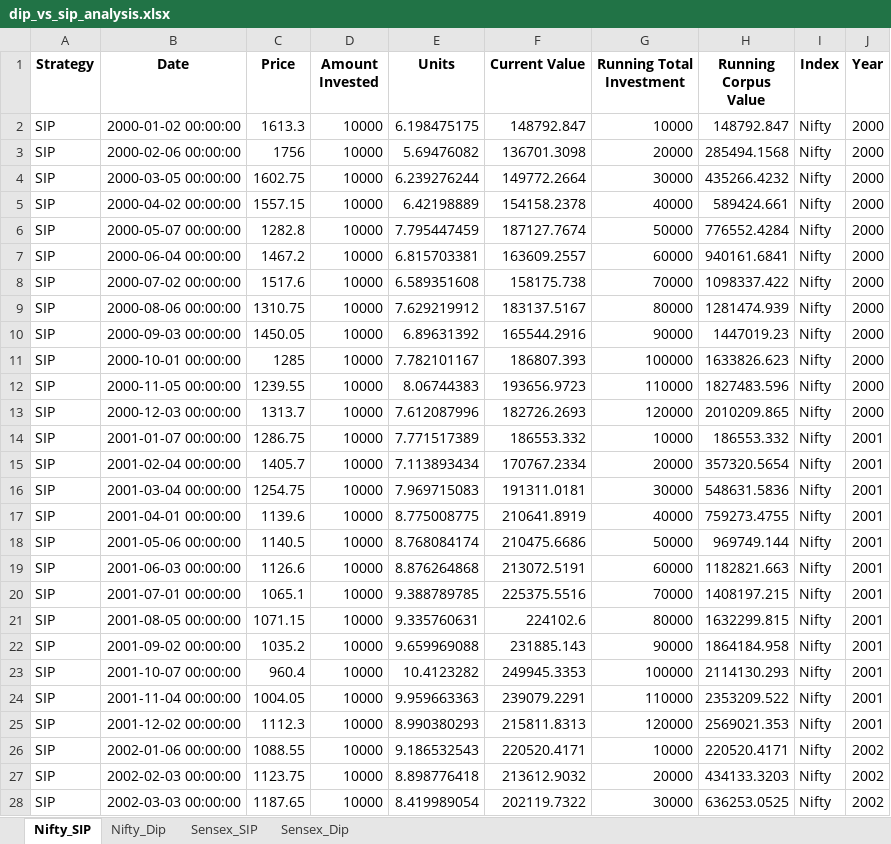
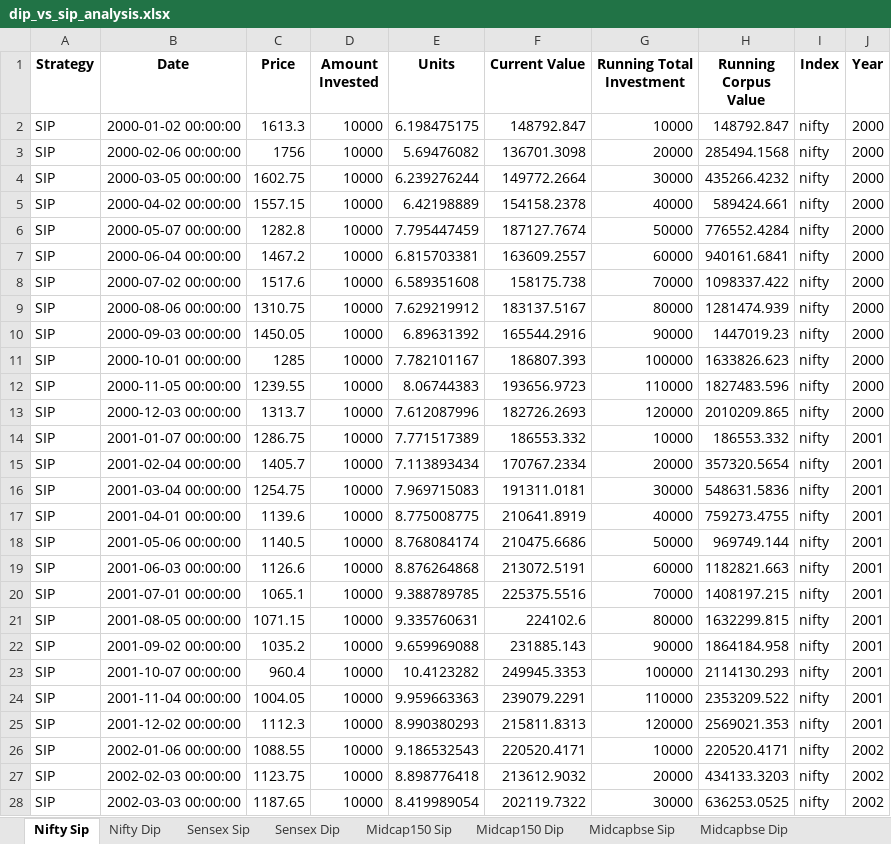
Before and after one commit to vyster/DipSpace, an Excel workbook: dip_vs_sip_analysis.xlsx, sheet Nifty Sip, drawn as a sheet; only a part is shown; values as stored, in another font and other column widths than the file's, no borders; the diff covers the shown part only; the diff names each change by its address in the sheet, - before the commit and + after, or states it on an @@ line.

Commit message:
Added more indexes and their analysis

```diff
--- a/dip_vs_sip_analysis.xlsx (sheet Nifty Sip)
+++ b/dip_vs_sip_analysis.xlsx (sheet Nifty Sip)
-sheet tab: Nifty_SIP
+sheet tab: Nifty Sip
-sheet tab: Nifty_Dip
+sheet tab: Nifty Dip
-sheet tab: Sensex_SIP
+sheet tab: Sensex Sip
-sheet tab: Sensex_Dip
+sheet tab: Sensex Dip
+sheet tab: Midcap150 Sip
+sheet tab: Midcap150 Dip
+sheet tab: Midcapbse Sip
+sheet tab: Midcapbse Dip
-I2:I28 (Index): Nifty
+I2:I28 (Index): nifty
```
Also changed, not shown: 273 edited cells elsewhere in this sheet, sheet Sensex Dip, sheet Nifty Dip, sheet Sensex Sip, other sheet tabs, 10 other files.
